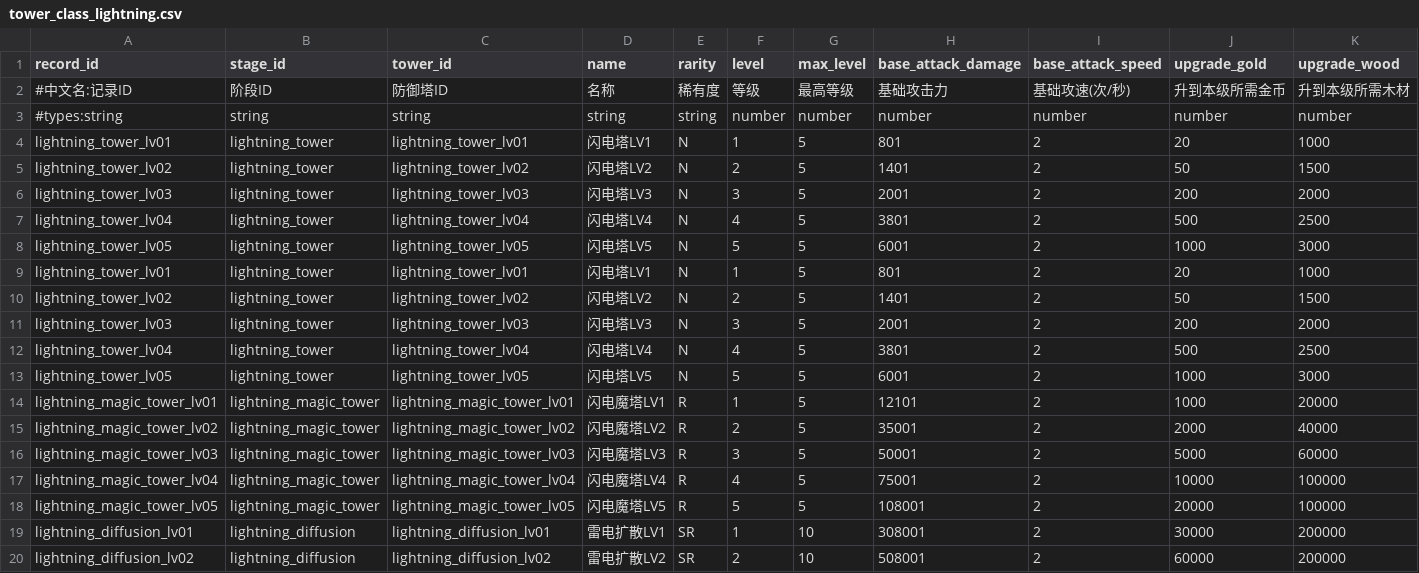
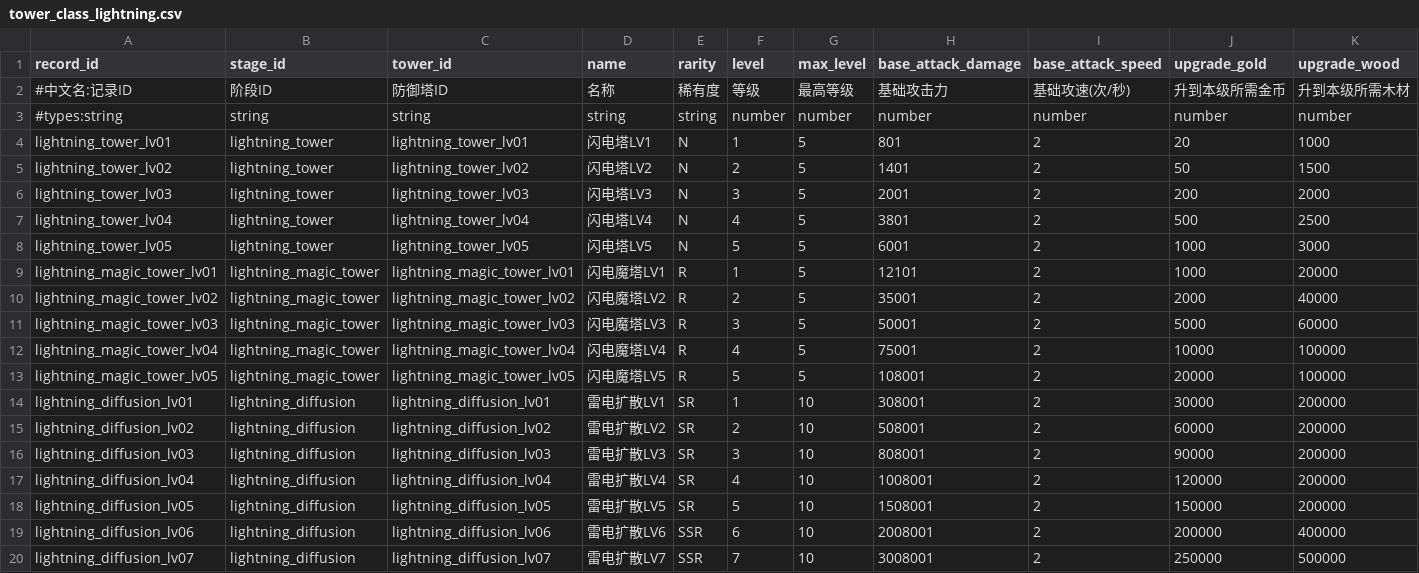
Before and after one commit to MouOwO/Survival, a CSV file: data/csv/建筑与工人系统/防御塔/tower_class_lightning.csv, drawn as a sheet; only a part is shown; the shorter side is filled out with more unchanged rows; rows hold the shown columns only; the diff names each change by its address in the sheet, - before the commit and + after, or states it on an @@ line.

```diff
--- a/data/csv/建筑与工人系统/防御塔/tower_class_lightning.csv
+++ b/data/csv/建筑与工人系统/防御塔/tower_class_lightning.csv
-row 9: lightning_tower_lv01 | lightning_tower | lightning_tower_lv01 | 闪电塔LV1 | N | 1 | 5 | 801 | 2 | 20 | 1000
-row 10: lightning_tower_lv02 | lightning_tower | lightning_tower_lv02 | 闪电塔LV2 | N | 2 | 5 | 1401 | 2 | 50 | 1500
-row 11: lightning_tower_lv03 | lightning_tower | lightning_tower_lv03 | 闪电塔LV3 | N | 3 | 5 | 2001 | 2 | 200 | 2000
-row 12: lightning_tower_lv04 | lightning_tower | lightning_tower_lv04 | 闪电塔LV4 | N | 4 | 5 | 3801 | 2 | 500 | 2500
-row 13: lightning_tower_lv05 | lightning_tower | lightning_tower_lv05 | 闪电塔LV5 | N | 5 | 5 | 6001 | 2 | 1000 | 3000
```
Also changed, not shown: data/csv/怪物与波次系统/monster_archetypes.csv, data/csv/资源系统/asset_activity_modifiers.csv, 3 other files.
